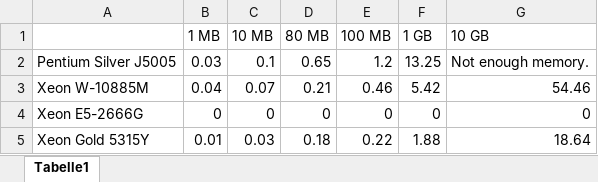
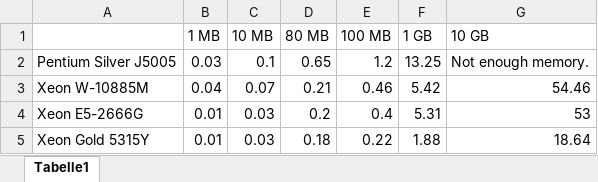
Before and after one commit to VXAPPS/sgx-benchmark, an Excel workbook: data/overall.xlsx, sheet Tabelle1, drawn as a sheet; values as stored, in another font and other column widths than the file's, no borders; charts and pictures not drawn; the diff names each change by its address in the sheet, - before the commit and + after, or states it on an @@ line.

Commit message:
Insert data for hp proliant Update reamde Insert diagrams for <= 1 GB enclaves

```diff
--- a/data/overall.xlsx (sheet Tabelle1)
+++ b/data/overall.xlsx (sheet Tabelle1)
-B4 (1 MB): 0
+B4 (1 MB): 0.01
-C4 (10 MB): 0
+C4 (10 MB): 0.03
-D4 (80 MB): 0
+D4 (80 MB): 0.2
-E4 (100 MB): 0
+E4 (100 MB): 0.4
-F4 (1 GB): 0
+F4 (1 GB): 5.31
-G4 (10 GB): 0
+G4 (10 GB): 53
```
Also changed, not shown: charts or pictures, 9 other files.
